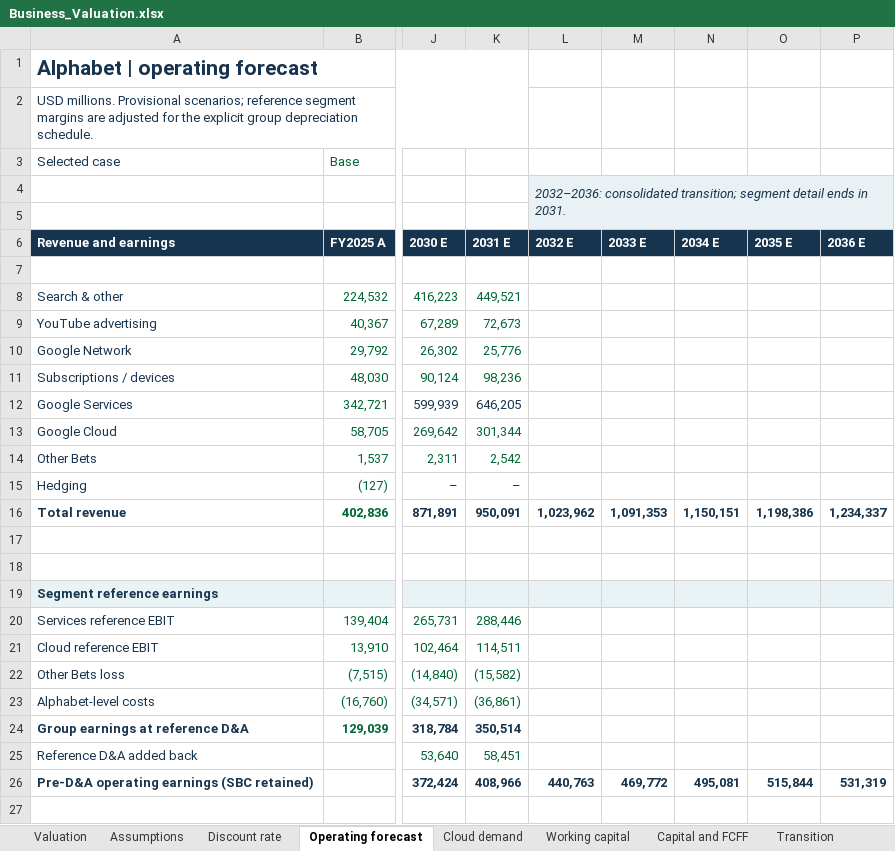
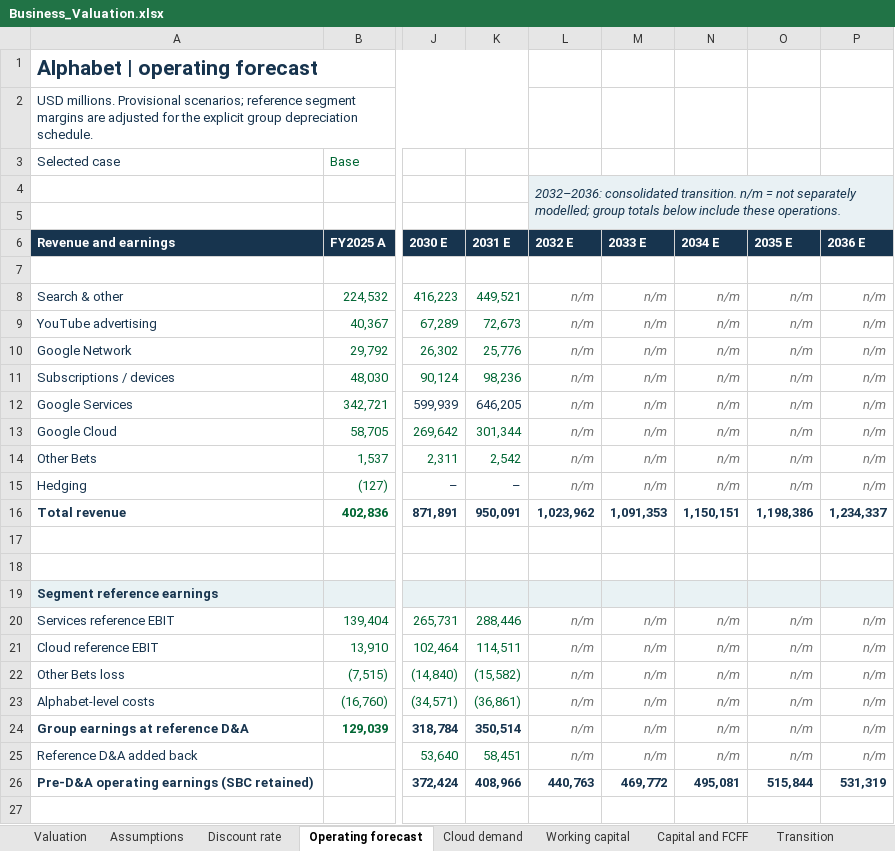
Before and after one commit to EltonTan0709/BAC3001_Project, an Excel workbook: data/Business_Valuation.xlsx, sheet Operating forecast, drawn as a sheet; only a part is shown, gaps mark what is left out; values as stored, in another font and other column widths than the file's, no borders; charts and pictures not drawn; the diff covers the shown part only; the diff names each change by its address in the sheet, - before the commit and + after, or states it on an @@ line.

Commit message:
Complete working capital detail and label unmodelled transition rows

```diff
--- a/data/Business_Valuation.xlsx (sheet Operating forecast)
+++ b/data/Business_Valuation.xlsx (sheet Operating forecast)
-L4 (2032 E): 2032–2036: consolidated transition; segment detail ends in 2031.
+L4 (2032 E): 2032–2036: consolidated transition. n/m = not separately modelled; group totals below include these operations.
-L8:L15 (2032 E): (empty)
+L8:L15 (2032 E): n/m
-M8:M15 (2033 E): (empty)
+M8:M15 (2033 E): n/m
-N8:N15 (2034 E): (empty)
+N8:N15 (2034 E): n/m
-O8:O15 (2035 E): (empty)
+O8:O15 (2035 E): n/m
-P8:P15 (2036 E): (empty)
+P8:P15 (2036 E): n/m
-L20:L25 (2032 E): (empty)
+L20:L25 (2032 E): n/m
-M20:M25 (2033 E): (empty)
+M20:M25 (2033 E): n/m
-N20:N25 (2034 E): (empty)
+N20:N25 (2034 E): n/m
-O20:O25 (2035 E): (empty)
+O20:O25 (2035 E): n/m
-P20:P25 (2036 E): (empty)
+P20:P25 (2036 E): n/m
```
Also changed, not shown: 65 edited cells elsewhere in this sheet, sheet Working capital, 5 other files.
